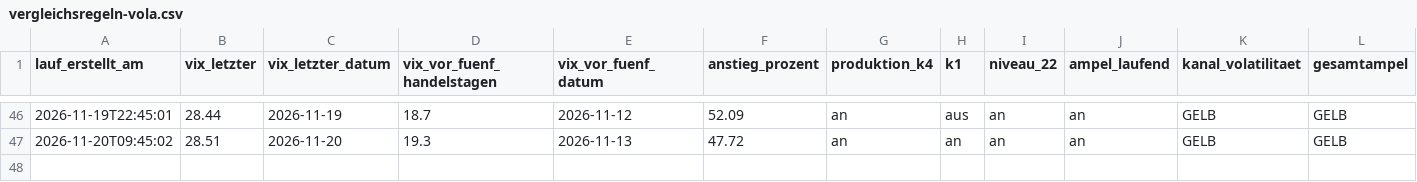
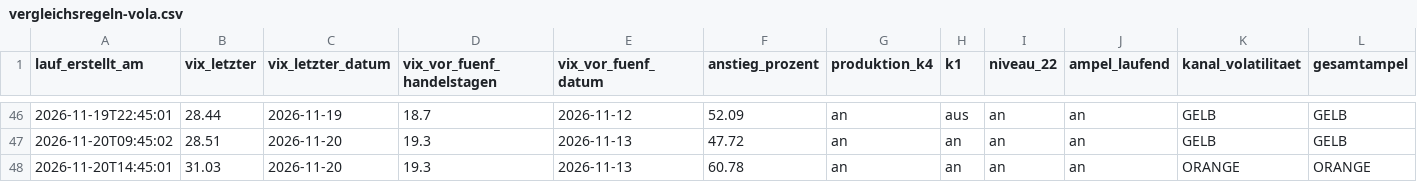
Before and after one commit to ssptpas/fws-daten, a CSV file: vergleichsregeln-vola.csv, drawn as a sheet; only a part is shown, gaps mark what is left out.

```diff
--- a/vergleichsregeln-vola.csv
+++ b/vergleichsregeln-vola.csv
@@ -47 +47,2 @@ lauf_erstellt_am;vix_letzter;vix_letzter_datum;vix_vor_fuenf_handelstagen;vix_vo
 2026-11-20T09:45:02;28.51;2026-11-20;19.3;2026-11-13;47.72;an;an;an;an;GELB;GELB
+2026-11-20T14:45:01;31.03;2026-11-20;19.3;2026-11-13;60.78;an;an;an;an;ORANGE;ORANGE
```
Also changed, not shown: kennzahlen-verlauf.csv, 4 other files.
